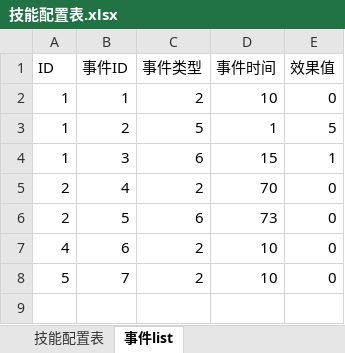
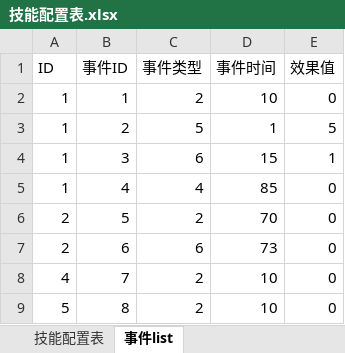
Before and after one commit to 15838073269/TitanSiege, an Excel workbook: TitanSiege/Data/Excel/技能配置表.xlsx, sheet 事件list, drawn as a sheet; values as stored, in another font and other column widths than the file's, no borders; the diff names each change by its address in the sheet, - before the commit and + after, or states it on an @@ line.

```diff
--- a/TitanSiege/Data/Excel/技能配置表.xlsx (sheet 事件list)
+++ b/TitanSiege/Data/Excel/技能配置表.xlsx (sheet 事件list)
-A5 (ID): 2
+A5 (ID): 1
-C5 (事件类型): 2
+C5 (事件类型): 4
-D5 (事件时间): 70
+D5 (事件时间): 85
-C6 (事件类型): 6
+C6 (事件类型): 2
-D6 (事件时间): 73
+D6 (事件时间): 70
-A7 (ID): 4
+A7 (ID): 2
-C7 (事件类型): 2
+C7 (事件类型): 6
-D7 (事件时间): 10
+D7 (事件时间): 73
-A8 (ID): 5
+A8 (ID): 4
+row 9: 5 | 8 | 2 | 10 | 0
```
Also changed, not shown: 22 other files.
